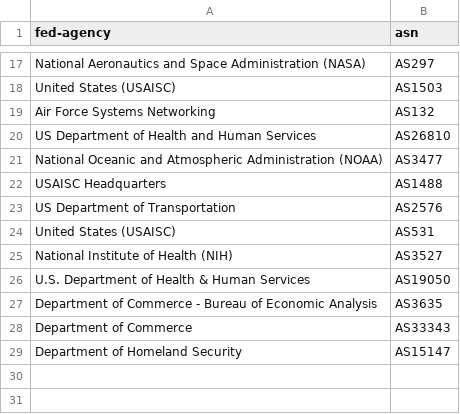
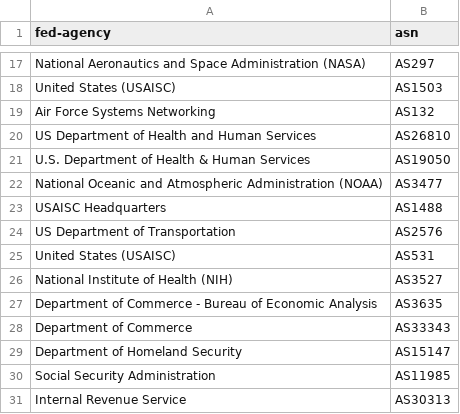
Before and after one commit to fartbagxp/gov-domains, a CSV file: data/us-fed-gov-agencies.csv, drawn as a sheet; only a part is shown, gaps mark what is left out.

```diff
--- a/data/us-fed-gov-agencies.csv
+++ b/data/us-fed-gov-agencies.csv
@@ -20,2 +20,3 @@ Air Force Systems Networking,AS132
 US Department of Health and Human Services,AS26810
+U.S. Department of Health & Human Services,AS19050
 National Oceanic and Atmospheric Administration (NOAA),AS3477
@@ -25,3 +26,2 @@ United States (USAISC),AS531
 National Institute of Health (NIH),AS3527
-U.S. Department of Health & Human Services,AS19050
 Department of Commerce - Bureau of Economic Analysis,AS3635
@@ -29 +29,3 @@ Department of Commerce,AS33343
 Department of Homeland Security,AS15147
+Social Security Administration,AS11985
+Internal Revenue Service,AS30313
```
Also changed, not shown: data/cloud-datacenters.csv, data/us-academics.csv, 5 other files.
